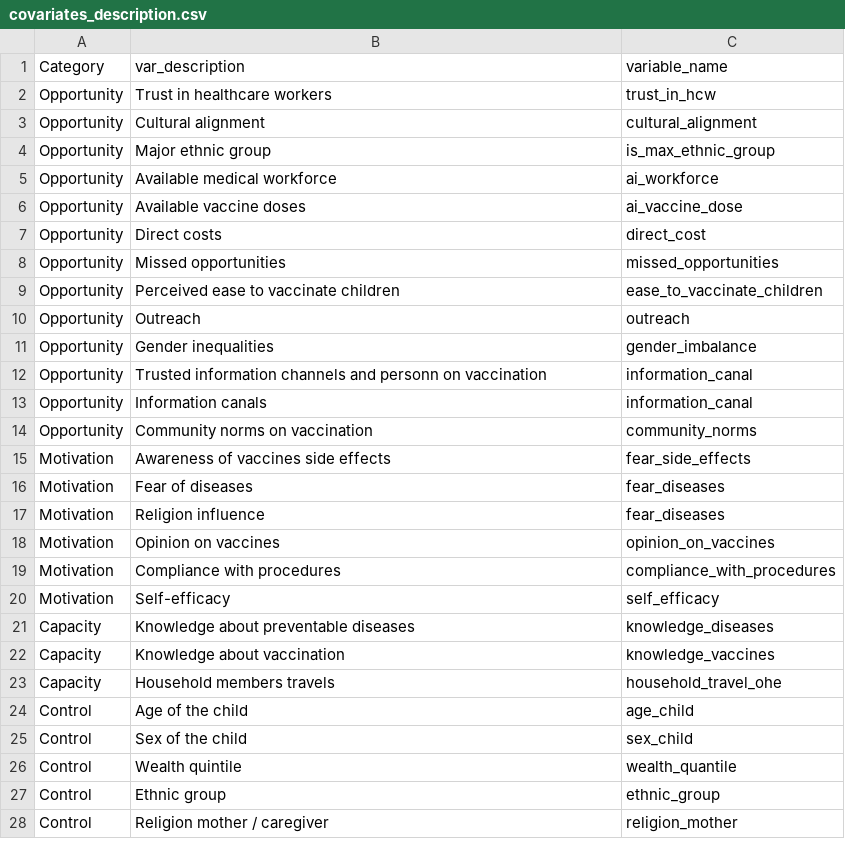
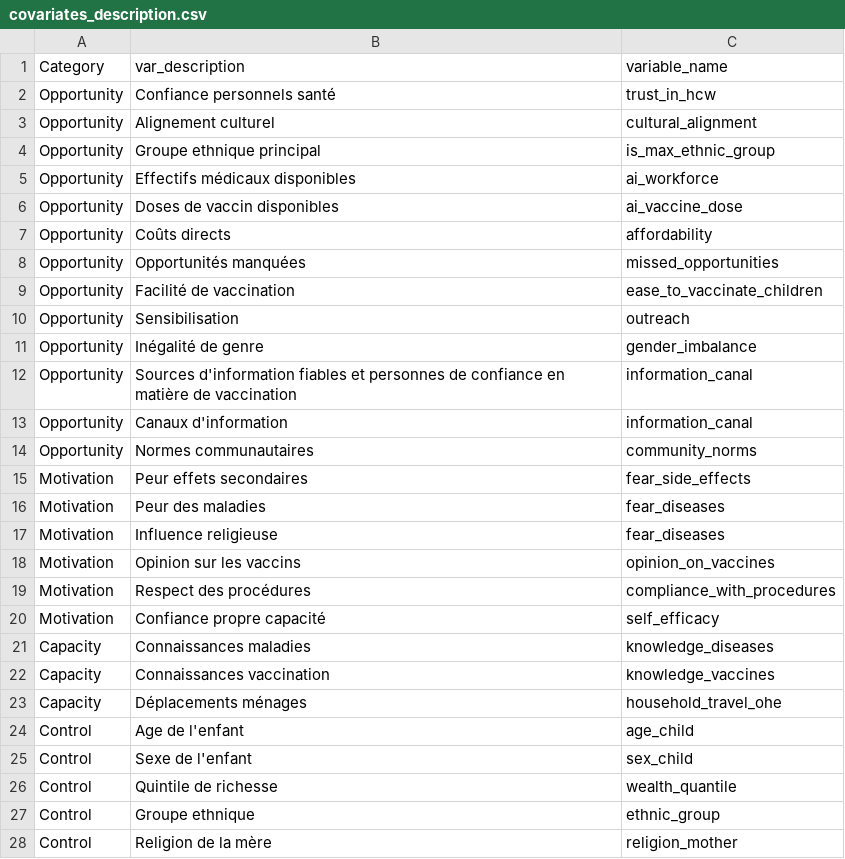
Before and after one commit to yannforget/immureach-dashboard, a CSV file: public/data/household_model/covariates_description.csv, drawn as a sheet; only a part is shown; the diff covers the shown part only.

```diff
--- a/public/data/household_model/covariates_description.csv
+++ b/public/data/household_model/covariates_description.csv
@@ -1,28 +1,28 @@
 "Category","var_description","variable_name"
-"Opportunity","Trust in healthcare workers","trust_in_hcw"
-"Opportunity","Cultural alignment","cultural_alignment"
-"Opportunity","Major ethnic group","is_max_ethnic_group"
-"Opportunity","Available medical workforce","ai_workforce"
-"Opportunity","Available vaccine doses","ai_vaccine_dose"
-"Opportunity","Direct costs","direct_cost"
-"Opportunity","Missed opportunities","missed_opportunities"
-"Opportunity","Perceived ease to vaccinate children","ease_to_vaccinate_children"
-"Opportunity","Outreach","outreach"
-"Opportunity","Gender inequalities","gender_imbalance"
-"Opportunity","Trusted information channels and personn on vaccination","information_canal"
-"Opportunity","Information canals","information_canal"
-"Opportunity","Community norms on vaccination","community_norms"
-"Motivation","Awareness of vaccines side effects","fear_side_effects"
-"Motivation","Fear of diseases","fear_diseases"
-"Motivation","Religion influence","fear_diseases"
-"Motivation","Opinion on vaccines","opinion_on_vaccines"
-"Motivation","Compliance with procedures","compliance_with_procedures"
-"Motivation","Self-efficacy","self_efficacy"
-"Capacity","Knowledge about preventable diseases","knowledge_diseases"
-"Capacity","Knowledge about vaccination","knowledge_vaccines"
-"Capacity","Household members travels","household_travel_ohe"
-"Control","Age of the child","age_child"
-"Control","Sex of the child","sex_child"
-"Control","Wealth quintile","wealth_quantile"
-"Control","Ethnic group","ethnic_group"
-"Control","Religion mother / caregiver","religion_mother"
+"Opportunity","Confiance personnels santé","trust_in_hcw"
+"Opportunity","Alignement culturel","cultural_alignment"
+"Opportunity","Groupe ethnique principal","is_max_ethnic_group"
+"Opportunity","Effectifs médicaux disponibles","ai_workforce"
+"Opportunity","Doses de vaccin disponibles","ai_vaccine_dose"
+"Opportunity","Coûts directs","affordability"
+"Opportunity","Opportunités manquées","missed_opportunities"
+"Opportunity","Facilité de vaccination","ease_to_vaccinate_children"
+"Opportunity","Sensibilisation","outreach"
+"Opportunity","Inégalité de genre","gender_imbalance"
+"Opportunity","Sources d'information fiables et personnes de confiance en matière de vaccination","information_canal"
+"Opportunity","Canaux d'information","information_canal"
+"Opportunity","Normes communautaires","community_norms"
+"Motivation","Peur effets secondaires","fear_side_effects"
+"Motivation","Peur des maladies","fear_diseases"
+"Motivation","Influence religieuse","fear_diseases"
+"Motivation","Opinion sur les vaccins","opinion_on_vaccines"
+"Motivation","Respect des procédures","compliance_with_procedures"
+"Motivation","Confiance propre capacité","self_efficacy"
+"Capacity","Connaissances maladies","knowledge_diseases"
+"Capacity","Connaissances vaccination","knowledge_vaccines"
+"Capacity","Déplacements ménages","household_travel_ohe"
+"Control","Age de l'enfant","age_child"
+"Control","Sexe de l'enfant","sex_child"
+"Control","Quintile de richesse","wealth_quantile"
+"Control","Groupe ethnique","ethnic_group"
+"Control","Religion de la mère","religion_mother"
```
Also changed, not shown: 2 edited cells elsewhere in this file, public/data/household_model/relative_influences.csv, 20 other files.
